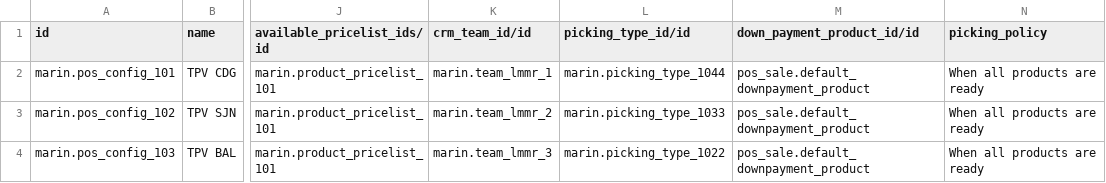
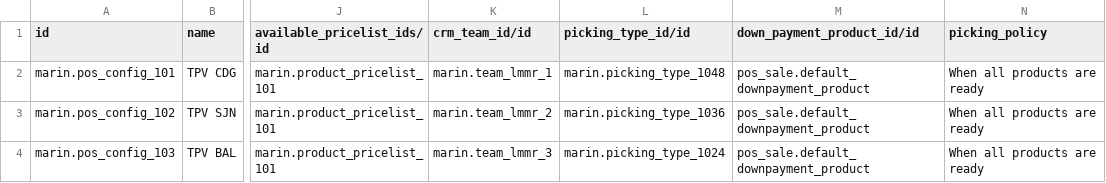
Before and after one commit to robertoCabreraAgro/addons_custom, a CSV file: marin/data/pos.config.csv, drawn as a sheet; only a part is shown, gaps mark what is left out; the diff names each change by its address in the sheet, - before the commit and + after, or states it on an @@ line.

```diff
--- a/marin/data/pos.config.csv
+++ b/marin/data/pos.config.csv
-L2 (picking_type_id/id): marin.picking_type_1044
+L2 (picking_type_id/id): marin.picking_type_1048
-L3 (picking_type_id/id): marin.picking_type_1033
+L3 (picking_type_id/id): marin.picking_type_1036
-L4 (picking_type_id/id): marin.picking_type_1022
+L4 (picking_type_id/id): marin.picking_type_1024
```
Also changed, not shown: 18 other files.
